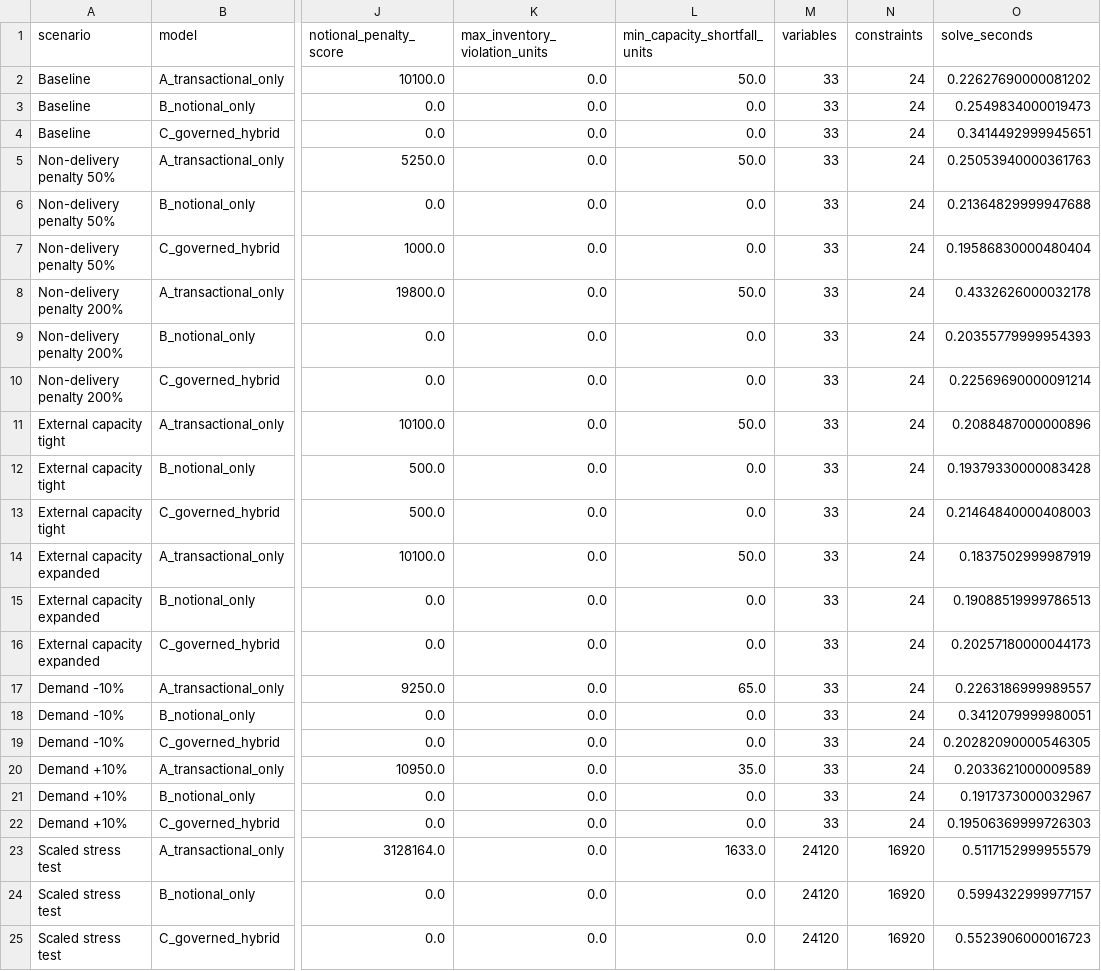
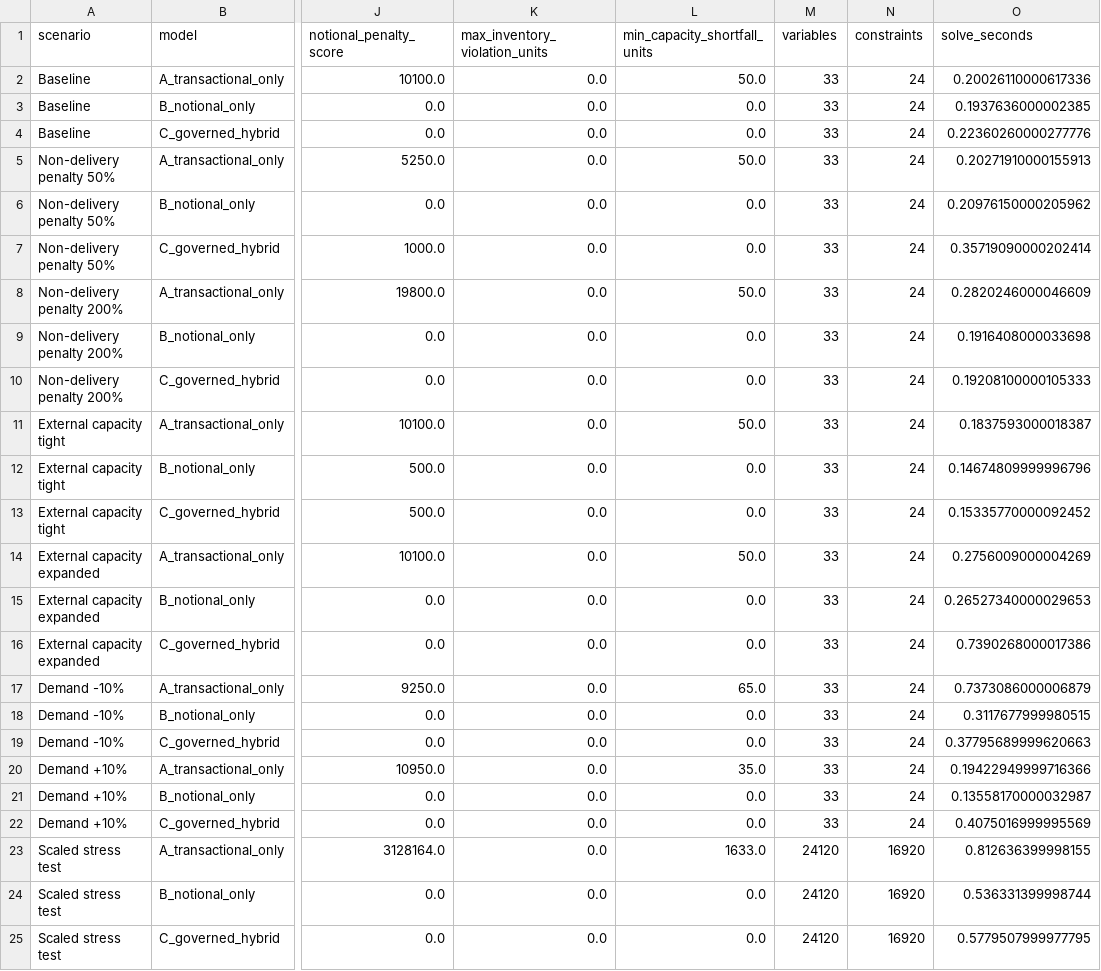
Before and after one commit to tejinderg123/cost-semantics-dss, a CSV file: DSS_Cost_Semantics_LP_Evaluation_Summary.csv, drawn as a sheet; only a part is shown, gaps mark what is left out; the diff names each change by its address in the sheet, - before the commit and + after, or states it on an @@ line.

```diff
--- a/DSS_Cost_Semantics_LP_Evaluation_Summary.csv
+++ b/DSS_Cost_Semantics_LP_Evaluation_Summary.csv
-O2 (solve_seconds): 0.22627690000081202
+O2 (solve_seconds): 0.20026110000617336
-O3 (solve_seconds): 0.2549834000019473
+O3 (solve_seconds): 0.1937636000002385
-O4 (solve_seconds): 0.3414492999945651
+O4 (solve_seconds): 0.22360260000277776
-O5 (solve_seconds): 0.25053940000361763
+O5 (solve_seconds): 0.20271910000155913
-O6 (solve_seconds): 0.21364829999947688
+O6 (solve_seconds): 0.20976150000205962
-O7 (solve_seconds): 0.19586830000480404
+O7 (solve_seconds): 0.35719090000202414
-O8 (solve_seconds): 0.4332626000032178
+O8 (solve_seconds): 0.2820246000046609
-O9 (solve_seconds): 0.20355779999954393
+O9 (solve_seconds): 0.1916408000033698
-O10 (solve_seconds): 0.22569690000091214
+O10 (solve_seconds): 0.19208100000105333
-O11 (solve_seconds): 0.2088487000000896
+O11 (solve_seconds): 0.1837593000018387
-O12 (solve_seconds): 0.19379330000083428
+O12 (solve_seconds): 0.14674809999996796
-O13 (solve_seconds): 0.21464840000408003
+O13 (solve_seconds): 0.15335770000092452
-O14 (solve_seconds): 0.1837502999987919
+O14 (solve_seconds): 0.2756009000004269
-O15 (solve_seconds): 0.19088519999786513
+O15 (solve_seconds): 0.26527340000029653
-O16 (solve_seconds): 0.20257180000044173
+O16 (solve_seconds): 0.7390268000017386
-O17 (solve_seconds): 0.2263186999989557
+O17 (solve_seconds): 0.7373086000006879
-O18 (solve_seconds): 0.3412079999980051
+O18 (solve_seconds): 0.3117677999980515
-O19 (solve_seconds): 0.20282090000546305
+O19 (solve_seconds): 0.37795689999620663
-O20 (solve_seconds): 0.2033621000009589
+O20 (solve_seconds): 0.19422949999716366
-O21 (solve_seconds): 0.1917373000032967
+O21 (solve_seconds): 0.13558170000032987
-O22 (solve_seconds): 0.19506369999726303
+O22 (solve_seconds): 0.4075016999995569
-O23 (solve_seconds): 0.5117152999955579
+O23 (solve_seconds): 0.812636399998155
-O24 (solve_seconds): 0.5994322999977157
+O24 (solve_seconds): 0.536331399998744
-O25 (solve_seconds): 0.5523906000016723
+O25 (solve_seconds): 0.5779507999977795
```
Also changed, not shown: DSS_Cost_Semantics_Evaluation_Summary.csv, DSS_Cost_Semantics_Scaled_Stress_Test.csv, 7 other files.
